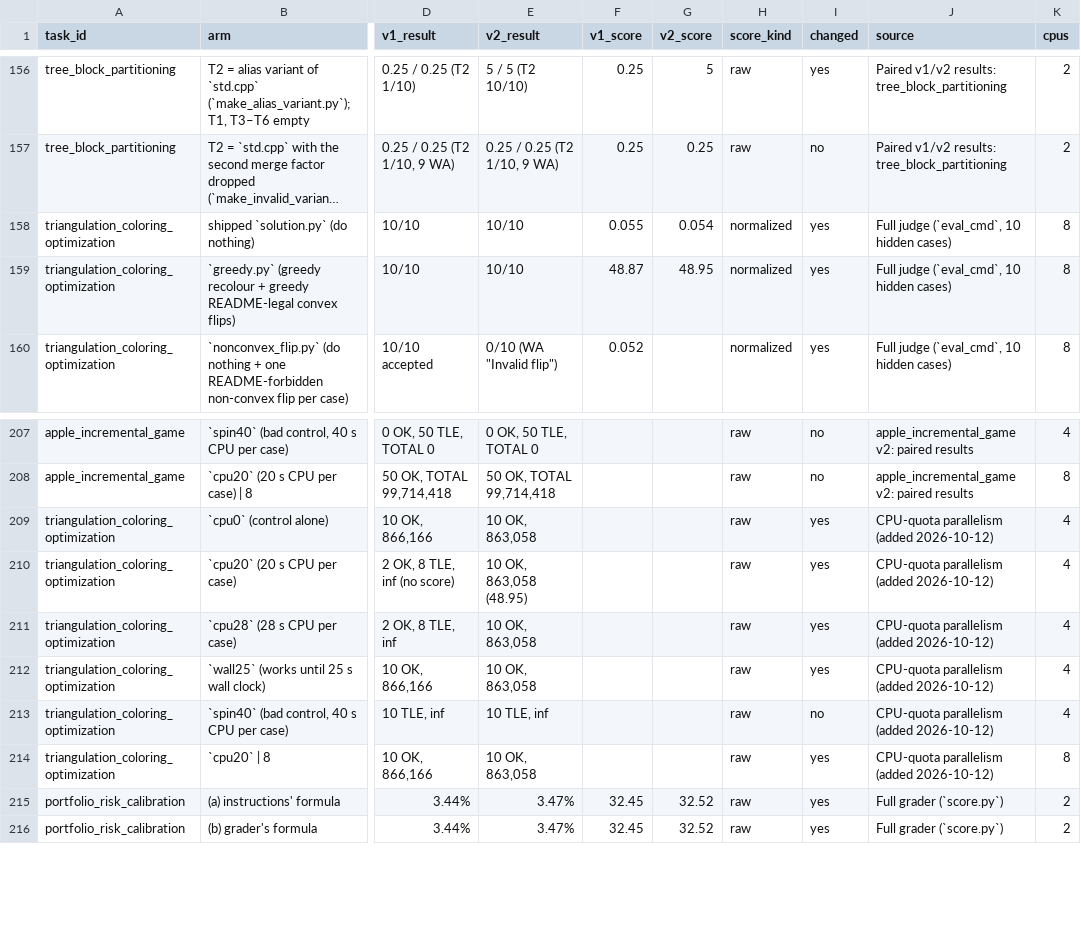
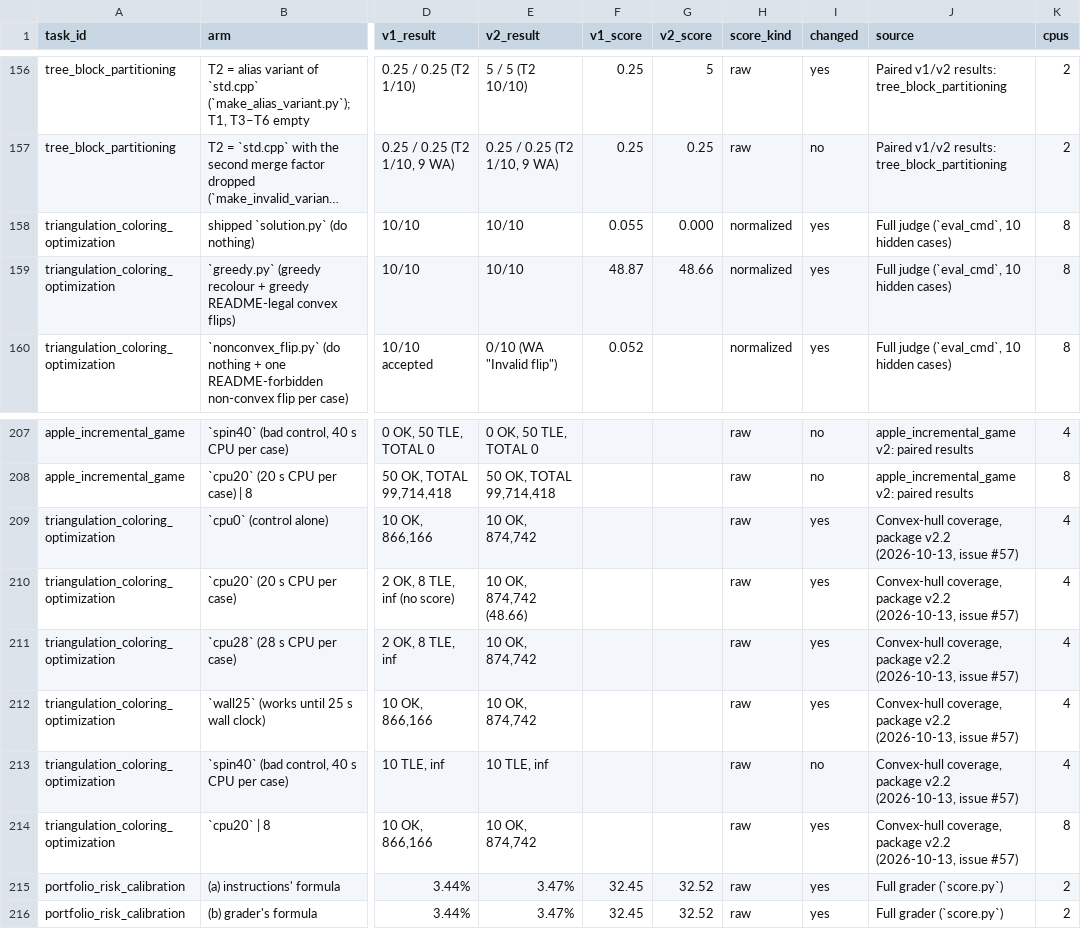
Before and after one commit to findalexli/edgebench-verified, a CSV file: data/paired-results.csv, drawn as a sheet; only a part is shown, gaps mark what is left out; long unchanged cells end in …; the diff names each change by its address in the sheet, - before the commit and + after, or states it on an @@ line.

```diff
--- a/data/paired-results.csv
+++ b/data/paired-results.csv
-G158 (v2_score): 0.054
+G158 (v2_score): 0.000
-G159 (v2_score): 48.95
+G159 (v2_score): 48.66
-E209 (v2_result): 10 OK, 863,058
+E209 (v2_result): 10 OK, 874,742
-J209:J214 (source): CPU-quota parallelism (added 2026-10-12)
+J209:J214 (source): Convex-hull coverage, package v2.2 (2026-10-13, issue #57)
-E210 (v2_result): 10 OK, 863,058 (48.95)
+E210 (v2_result): 10 OK, 874,742 (48.66)
-E211:E212 (v2_result): 10 OK, 863,058
+E211:E212 (v2_result): 10 OK, 874,742
-E214 (v2_result): 10 OK, 863,058
+E214 (v2_result): 10 OK, 874,742
```
Also changed, not shown: data/decisions.csv, 14 other files.
